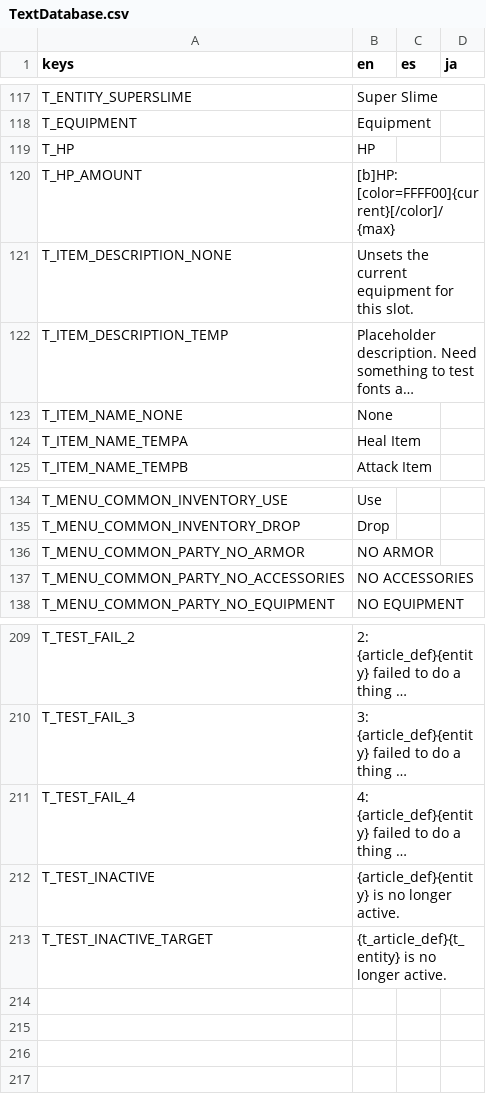
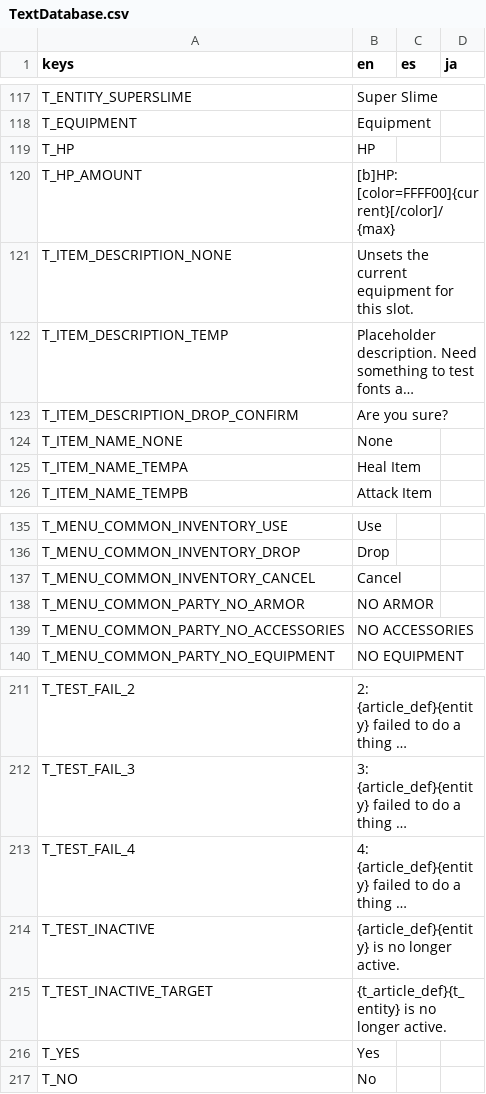
Before and after one commit to Tougon/CopyrightRPG, a CSV file: assets/Localization/TextDatabase.csv, drawn as a sheet; only a part is shown, gaps mark what is left out; long unchanged cells end in …; the diff names each change by its address in the sheet, - before the commit and + after, or states it on an @@ line.

Commit message:
6-29-25 - Inventory Improvements Pt. 1
Items now display quantity
Item use panel will now change which items are available depending on item type
Dropping an item now requires confirmation

```diff
--- a/assets/Localization/TextDatabase.csv
+++ b/assets/Localization/TextDatabase.csv
+row 123: T_ITEM_DESCRIPTION_DROP_CONFIRM | Are you sure?
+row 137: T_MENU_COMMON_INVENTORY_CANCEL | Cancel
+row 216: T_YES | Yes
+row 217: T_NO | No
```
Also changed, not shown: 12 other files.
